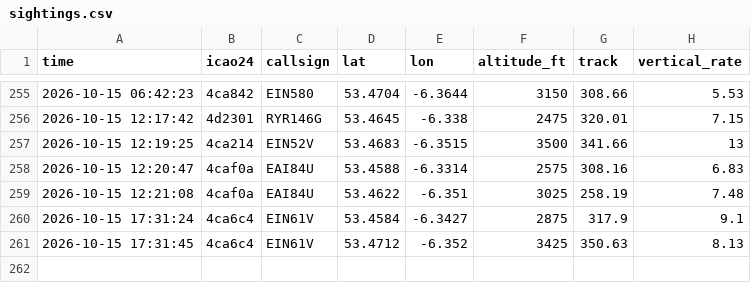
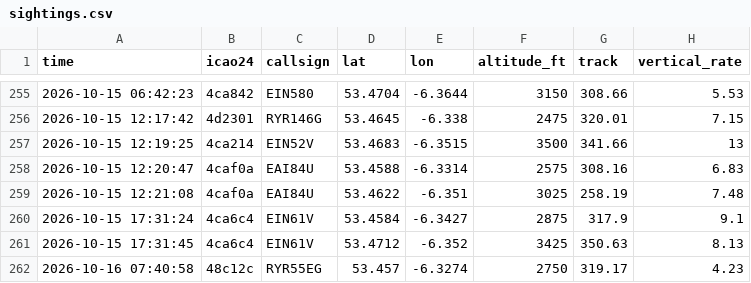
Before and after one commit to Jbot478/flight-tracker, a CSV file: analysis/observations/sightings.csv, drawn as a sheet; only a part is shown, gaps mark what is left out; the diff names each change by its address in the sheet, - before the commit and + after, or states it on an @@ line.

```diff
--- a/analysis/observations/sightings.csv
+++ b/analysis/observations/sightings.csv
+row 262: 2026-10-16 07:40:58 | 48c12c | RYR55EG | 53.457 | -6.3274 | 2750 | 319.17 | 4.23
```
Also changed, not shown: analysis/observations/polls.csv.
